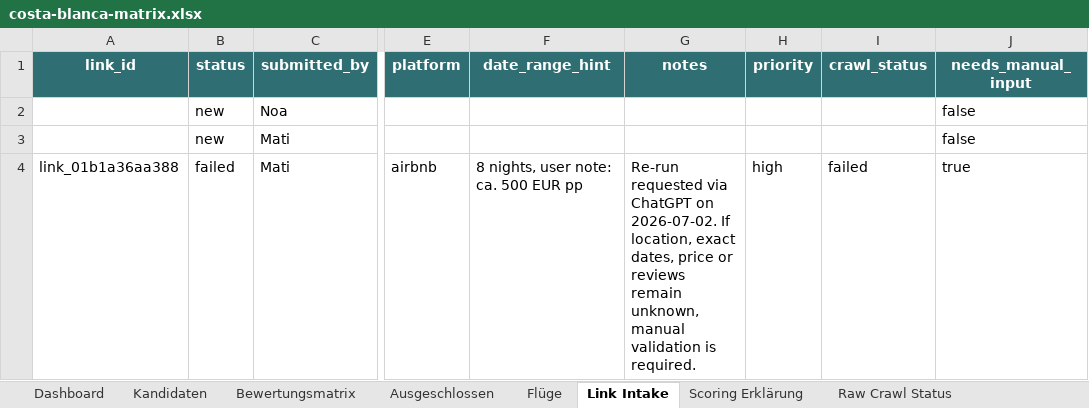
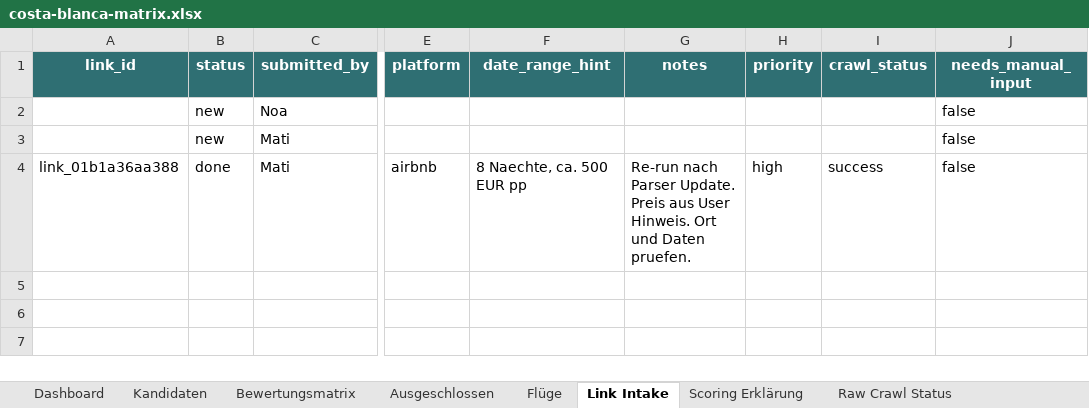
Before and after one commit to Matchekk/chatgpt_soll_mir_ein_urlaub_buchen, an Excel workbook: exports/costa-blanca-matrix.xlsx, sheet Link Intake, drawn as a sheet; only a part is shown, gaps mark what is left out; values as stored, in another font and other column widths than the file's, no borders; table styles not drawn; the diff names each change by its address in the sheet, - before the commit and + after, or states it on an @@ line.

```diff
--- a/exports/costa-blanca-matrix.xlsx (sheet Link Intake)
+++ b/exports/costa-blanca-matrix.xlsx (sheet Link Intake)
-B4 (status): failed
+B4 (status): done
-F4 (date_range_hint): 8 nights, user note: ca. 500 EUR pp
+F4 (date_range_hint): 8 Naechte, ca. 500 EUR pp
-G4 (notes): Re-run requested via ChatGPT on 2026-07-02. If location, exact dates, price or reviews remain unknown, manual validation is required.
+G4 (notes): Re-run nach Parser Update. Preis aus User Hinweis. Ort und Daten pruefen.
-I4 (crawl_status): failed
+I4 (crawl_status): success
-J4 (needs_manual_input): true
+J4 (needs_manual_input): false
```
Also changed, not shown: sheet Dashboard, sheet Kandidaten, sheet Bewertungsmatrix, sheet Raw Crawl Status, 8 other files.
